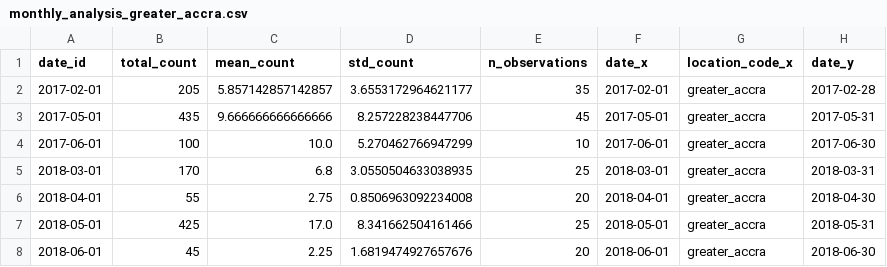
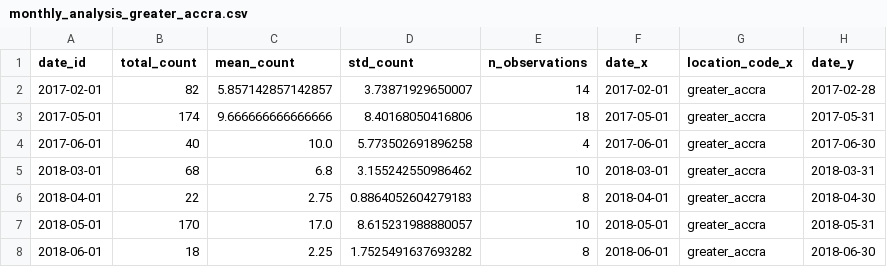
Before and after one commit to Vansnoden/vbd-cdm, a CSV file: notebooks/exports/monthly_analysis_greater_accra.csv, drawn as a sheet; only a part is shown; the diff names each change by its address in the sheet, - before the commit and + after, or states it on an @@ line.

```diff
--- a/notebooks/exports/monthly_analysis_greater_accra.csv
+++ b/notebooks/exports/monthly_analysis_greater_accra.csv
-B2 (total_count): 205
+B2 (total_count): 82
-D2 (std_count): 3.6553172964621177
+D2 (std_count): 3.73871929650007
-E2 (n_observations): 35
+E2 (n_observations): 14
-B3 (total_count): 435
+B3 (total_count): 174
-D3 (std_count): 8.257228238447706
+D3 (std_count): 8.40168050416806
-E3 (n_observations): 45
+E3 (n_observations): 18
-B4 (total_count): 100
+B4 (total_count): 40
-D4 (std_count): 5.270462766947299
+D4 (std_count): 5.773502691896258
-E4 (n_observations): 10
+E4 (n_observations): 4
-B5 (total_count): 170
+B5 (total_count): 68
-D5 (std_count): 3.0550504633038935
+D5 (std_count): 3.155242550986462
-E5 (n_observations): 25
+E5 (n_observations): 10
-B6 (total_count): 55
+B6 (total_count): 22
-D6 (std_count): 0.8506963092234008
+D6 (std_count): 0.8864052604279183
-E6 (n_observations): 20
+E6 (n_observations): 8
-B7 (total_count): 425
+B7 (total_count): 170
-D7 (std_count): 8.341662504161466
+D7 (std_count): 8.615231988880057
-E7 (n_observations): 25
+E7 (n_observations): 10
-B8 (total_count): 45
+B8 (total_count): 18
-D8 (std_count): 1.6819474927657676
+D8 (std_count): 1.7525491637693282
-E8 (n_observations): 20
+E8 (n_observations): 8
```
Also changed, not shown: 22 other files.
